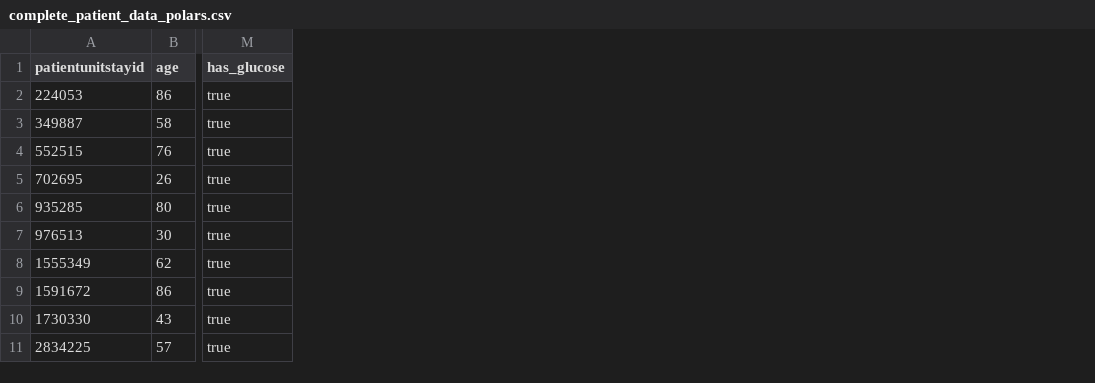
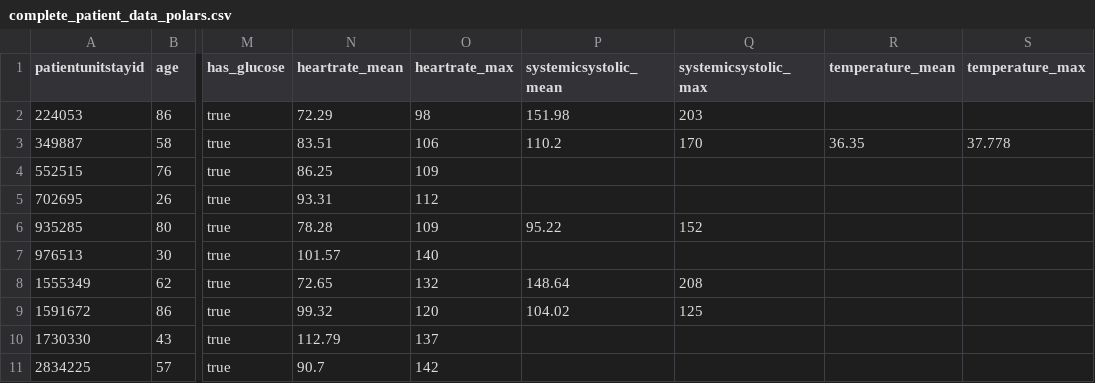
Before and after one commit to Barqawiz/pydata-london-2025, a CSV file: mcp_server/complete_patient_data_polars.csv, drawn as a sheet; only a part is shown, gaps mark what is left out; the diff names each change by its address in the sheet, - before the commit and + after, or states it on an @@ line.

Commit message:
Fix the issue of polars parsing

```diff
--- a/mcp_server/complete_patient_data_polars.csv
+++ b/mcp_server/complete_patient_data_polars.csv
+column N (heartrate_mean), rows 2-11: 72.29 | 83.51 | 86.25 | 93.31 | 78.28 | 101.57 | 72.65 | 99.32 | 112.79 | 90.7
+column O (heartrate_max), rows 2-11: 98 | 106 | 109 | 112 | 109 | 140 | 132 | 120 | 137 | 142
+column P (systemicsystolic_mean), rows 2-9: 151.98 | 110.2 |  |  | 95.22 |  | 148.64 | 104.02
+column Q (systemicsystolic_max), rows 2-9: 203 | 170 |  |  | 152 |  | 208 | 125
+column R (temperature_mean), row 3: 36.35
+column S (temperature_max), row 3: 37.778
```
Also changed, not shown: 2 other files.
